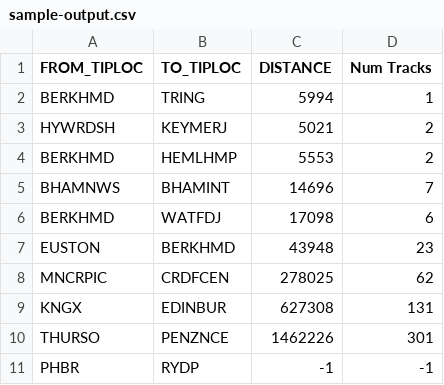
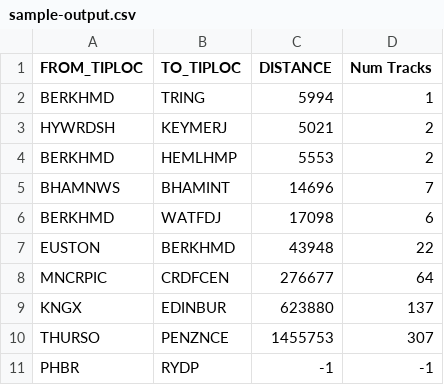
Before and after one commit to judewood/track-routes, a CSV file: output/sample-output.csv, drawn as a sheet.

```diff
--- a/output/sample-output.csv
+++ b/output/sample-output.csv
@@ -6,6 +6,6 @@ BHAMNWS,BHAMINT,14696,7
 BERKHMD,WATFDJ,17098,6
-EUSTON,BERKHMD,43948,23
-MNCRPIC,CRDFCEN,278025,62
-KNGX,EDINBUR,627308,131
-THURSO,PENZNCE,1462226,301
+EUSTON,BERKHMD,43948,22
+MNCRPIC,CRDFCEN,276677,64
+KNGX,EDINBUR,623880,137
+THURSO,PENZNCE,1455753,307
 PHBR,RYDP,-1,-1
```
Also changed, not shown: 2 other files.
